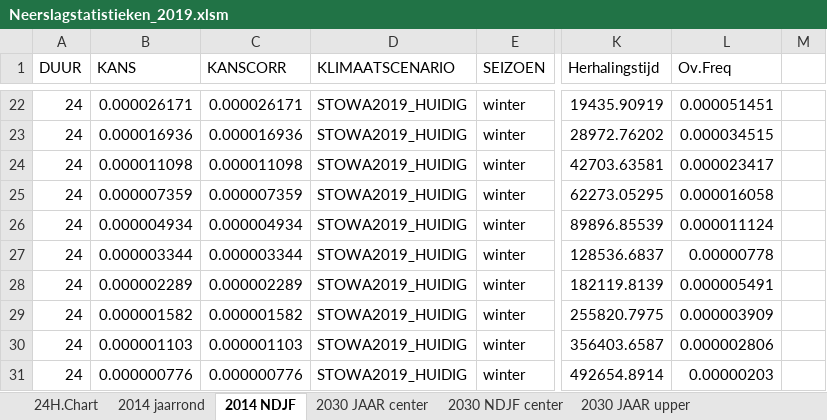
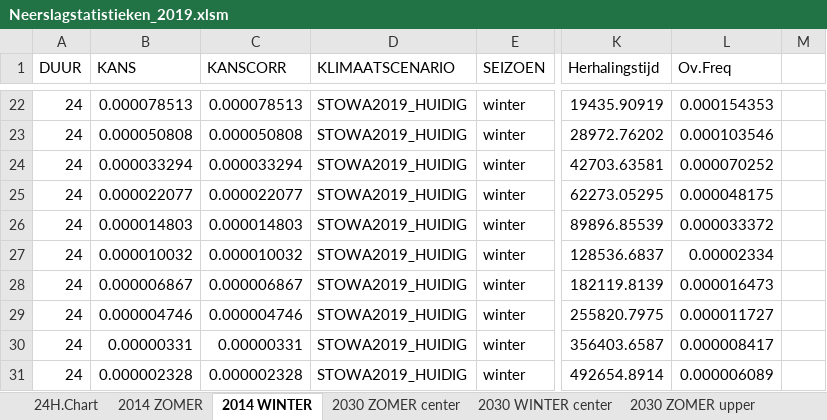
Before and after one commit to SiebeBosch/Neerslagstatistiek, an Excel workbook: Excel/Neerslagstatistieken_2019.xlsm, sheet 2014 WINTER, drawn as a sheet; only a part is shown, gaps mark what is left out; values as stored, in another font and other column widths than the file's, no borders; the diff covers the shown part only; the diff names each change by its address in the sheet, - before the commit and + after, or states it on an @@ line.

```diff
--- a/Excel/Neerslagstatistieken_2019.xlsm (sheet 2014 WINTER)
+++ b/Excel/Neerslagstatistieken_2019.xlsm (sheet 2014 WINTER)
-sheet tab: 2014 jaarrond
+sheet tab: 2014 ZOMER
-sheet tab: 2014 NDJF
+sheet tab: 2014 WINTER
-sheet tab: 2030 JAAR center
+sheet tab: 2030 ZOMER center
-sheet tab: 2030 NDJF center
+sheet tab: 2030 WINTER center
-sheet tab: 2030 JAAR upper
+sheet tab: 2030 ZOMER upper
-B22 (KANS): 0.000026171
+B22 (KANS): 0.000078513
-C22 (KANSCORR): 0.000026171
+C22 (KANSCORR): 0.000078513
-L22 (Ov.Freq): 0.000051451
+L22 (Ov.Freq): 0.000154353
-B23 (KANS): 0.000016936
+B23 (KANS): 0.000050808
-C23 (KANSCORR): 0.000016936
+C23 (KANSCORR): 0.000050808
-L23 (Ov.Freq): 0.000034515
+L23 (Ov.Freq): 0.000103546
-B24 (KANS): 0.000011098
+B24 (KANS): 0.000033294
-C24 (KANSCORR): 0.000011098
+C24 (KANSCORR): 0.000033294
-L24 (Ov.Freq): 0.000023417
+L24 (Ov.Freq): 0.000070252
-B25 (KANS): 0.000007359
+B25 (KANS): 0.000022077
-C25 (KANSCORR): 0.000007359
+C25 (KANSCORR): 0.000022077
-L25 (Ov.Freq): 0.000016058
+L25 (Ov.Freq): 0.000048175
-B26 (KANS): 0.000004934
+B26 (KANS): 0.000014803
-C26 (KANSCORR): 0.000004934
+C26 (KANSCORR): 0.000014803
-L26 (Ov.Freq): 0.000011124
+L26 (Ov.Freq): 0.000033372
-B27 (KANS): 0.000003344
+B27 (KANS): 0.000010032
-C27 (KANSCORR): 0.000003344
+C27 (KANSCORR): 0.000010032
-L27 (Ov.Freq): 0.00000778
+L27 (Ov.Freq): 0.00002334
-B28 (KANS): 0.000002289
+B28 (KANS): 0.000006867
-C28 (KANSCORR): 0.000002289
+C28 (KANSCORR): 0.000006867
-L28 (Ov.Freq): 0.000005491
+L28 (Ov.Freq): 0.000016473
-B29 (KANS): 0.000001582
+B29 (KANS): 0.000004746
-C29 (KANSCORR): 0.000001582
+C29 (KANSCORR): 0.000004746
-L29 (Ov.Freq): 0.000003909
+L29 (Ov.Freq): 0.000011727
-B30 (KANS): 0.000001103
+B30 (KANS): 0.00000331
-C30 (KANSCORR): 0.000001103
+C30 (KANSCORR): 0.00000331
-L30 (Ov.Freq): 0.000002806
+L30 (Ov.Freq): 0.000008417
-B31 (KANS): 0.000000776
+B31 (KANS): 0.000002328
-C31 (KANSCORR): 0.000000776
+C31 (KANSCORR): 0.000002328
-L31 (Ov.Freq): 0.00000203
+L31 (Ov.Freq): 0.000006089
```
Also changed, not shown: 435 edited cells elsewhere in this sheet, sheet 2030 WINTER upper, sheet 2030 WINTER lower, sheet 2030 WINTER center, sheet 2050WH WINTER center, sheet 2050GH WINTER center, sheet 2050GL WINTER center, 9 more sheets, other sheet tabs, charts or pictures.
